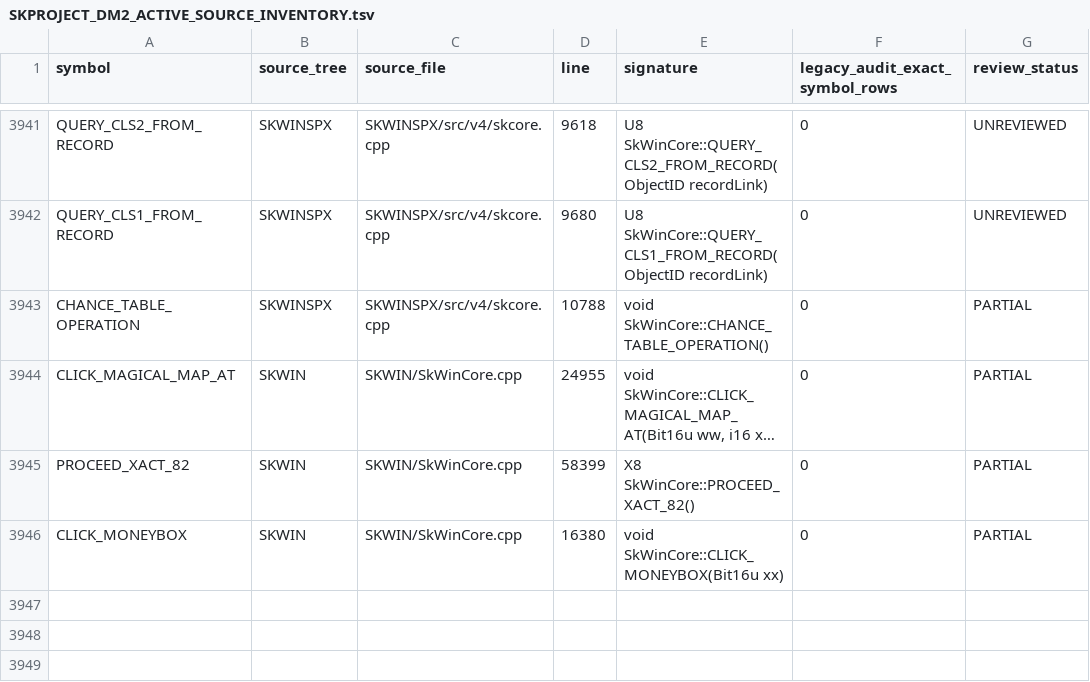
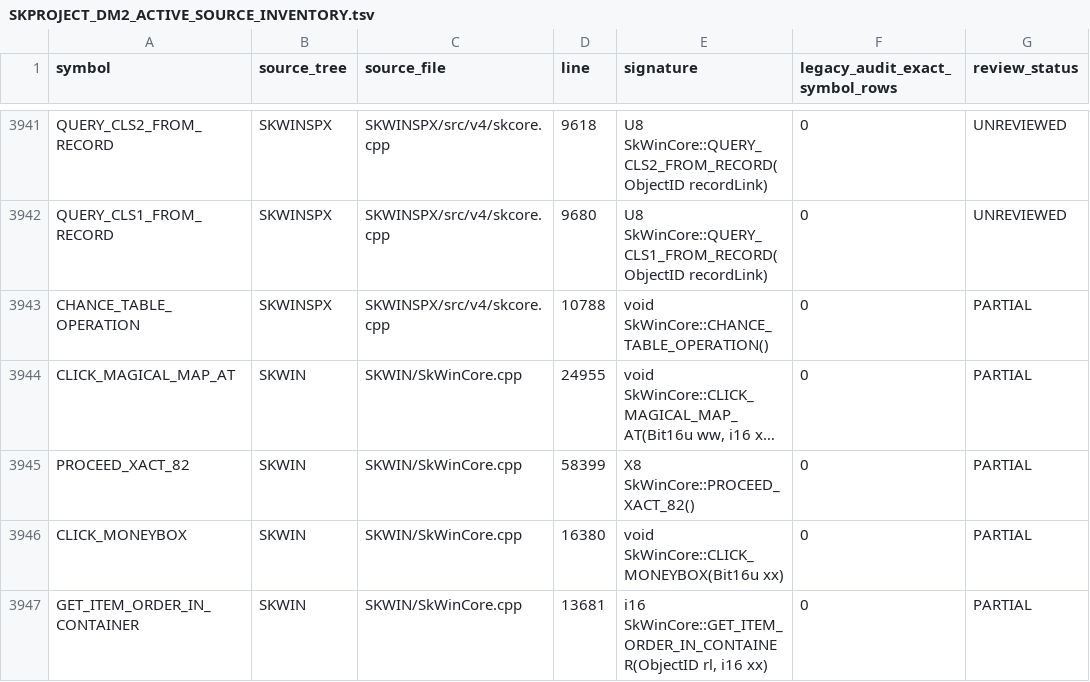
Before and after one commit to yeager/firestaff, a TSV file: docs/reference/audits/SKPROJECT_DM2_ACTIVE_SOURCE_INVENTORY.tsv, drawn as a sheet; only a part is shown, gaps mark what is left out; long unchanged cells end in …; the diff names each change by its address in the sheet, - before the commit and + after, or states it on an @@ line.

```diff
--- a/docs/reference/audits/SKPROJECT_DM2_ACTIVE_SOURCE_INVENTORY.tsv
+++ b/docs/reference/audits/SKPROJECT_DM2_ACTIVE_SOURCE_INVENTORY.tsv
+row 3947: GET_ITEM_ORDER_IN_CONTAINER | SKWIN | SKWIN/SkWinCore.cpp | 13681 | i16 SkWinCore::GET_ITEM_ORDER_IN_CONTAINER(ObjectID rl, i16 xx) | 0 | PARTIAL
```
Also changed, not shown: docs/reference/audits/SKPROJECT_DM2_ACTIVE_SOURCE_REVIEW.tsv, 2 other files.
